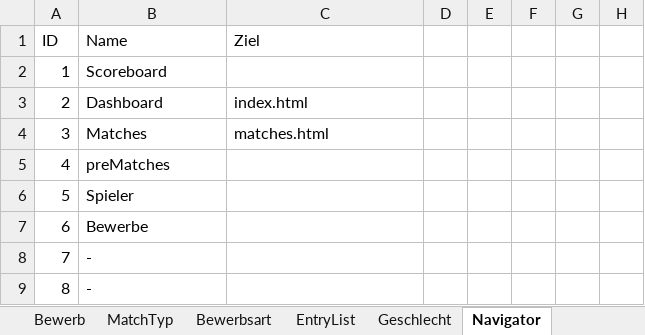
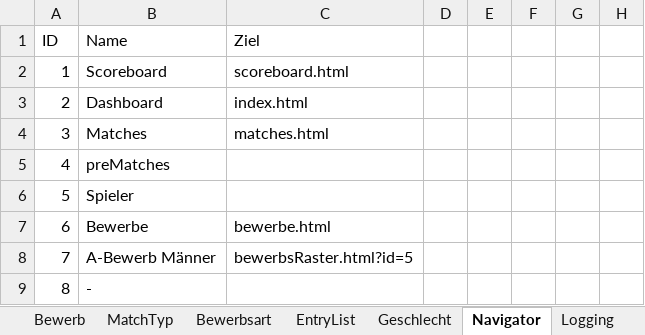
Before and after one commit to AnyAnonym/ePiber, an Excel workbook: additional Files/Piberdaten-test.xlsx, sheet Navigator, drawn as a sheet; only a part is shown; values as stored, in another font and other column widths than the file's, no borders; charts and pictures not drawn; the diff names each change by its address in the sheet, - before the commit and + after, or states it on an @@ line.

Commit message:
1.23.0 | Add comprehensive logging system
Introduce a new logging module that records key user actions to a 'Logging' sheet. Logging is now integrated into critical operations including match creation, entry management, ranking withdrawals, password resets, and navigator state changes. Also removes the unused createPlayer function and adds eslint max-len disable rules across the codebase.

```diff
--- a/additional Files/Piberdaten-test.xlsx (sheet Navigator)
+++ b/additional Files/Piberdaten-test.xlsx (sheet Navigator)
+sheet tab: Logging
-C2 (Ziel): (empty)
+C2 (Ziel): scoreboard.html
-C7 (Ziel): (empty)
+C7 (Ziel): bewerbe.html
-B8 (Name): -
+B8 (Name): A-Bewerb Männer
-C8 (Ziel): (empty)
+C8 (Ziel): bewerbsRaster.html?id=5
```
Also changed, not shown: charts or pictures, 20 other files.
